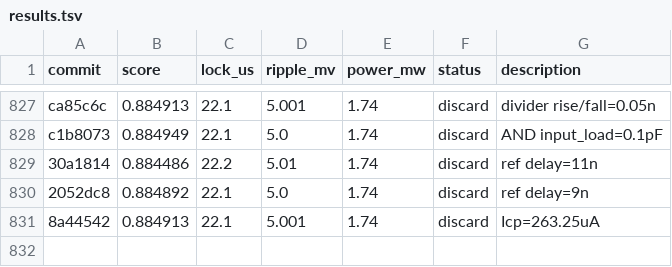
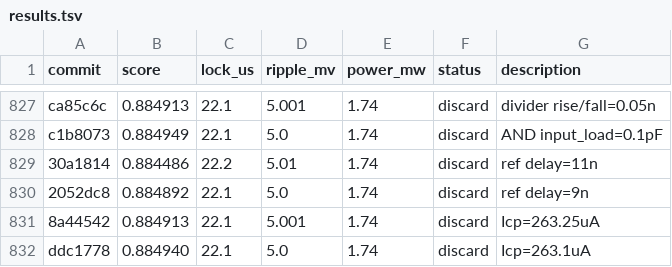
Before and after one commit to edonD/pll-challenge, a TSV file: results.tsv, drawn as a sheet; only a part is shown, gaps mark what is left out.

```diff
--- a/results.tsv
+++ b/results.tsv
@@ -831 +831,2 @@ c1b8073	0.884949	22.1	5.0	1.74	discard	AND input_load=0.1pF
 8a44542	0.884913	22.1	5.001	1.74	discard	Icp=263.25uA
+ddc1778	0.884940	22.1	5.0	1.74	discard	Icp=263.1uA
```
Also changed, not shown: 1 other file.
